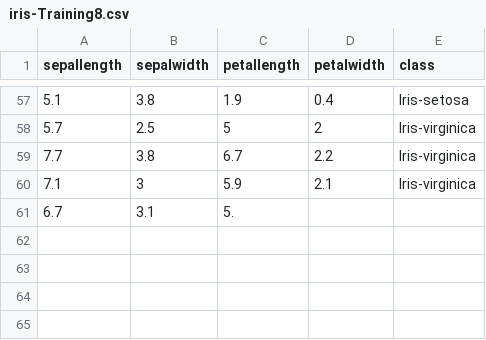
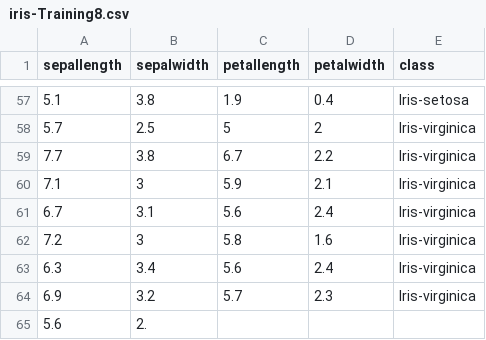
Before and after one commit to FatioSE/Kernel-PCA-DR, a CSV file: datasets/iris/iris-Training8.csv, drawn as a sheet; only a part is shown, gaps mark what is left out.

Commit message:
More benchmarks

```diff
--- a/datasets/iris/iris-Training8.csv
+++ b/datasets/iris/iris-Training8.csv
@@ -60,2 +60,6 @@ sepallength,sepalwidth,petallength,petalwidth,class
 7.1,3,5.9,2.1,Iris-virginica
-6.7,3.1,5.
+6.7,3.1,5.6,2.4,Iris-virginica
+7.2,3,5.8,1.6,Iris-virginica
+6.3,3.4,5.6,2.4,Iris-virginica
+6.9,3.2,5.7,2.3,Iris-virginica
+5.6,2.
```
